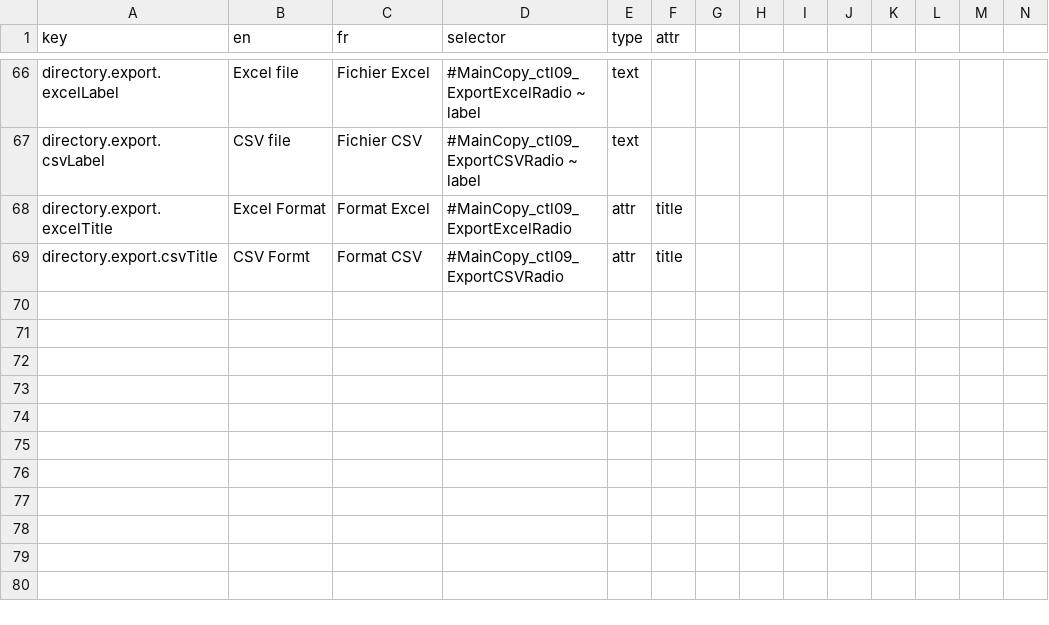
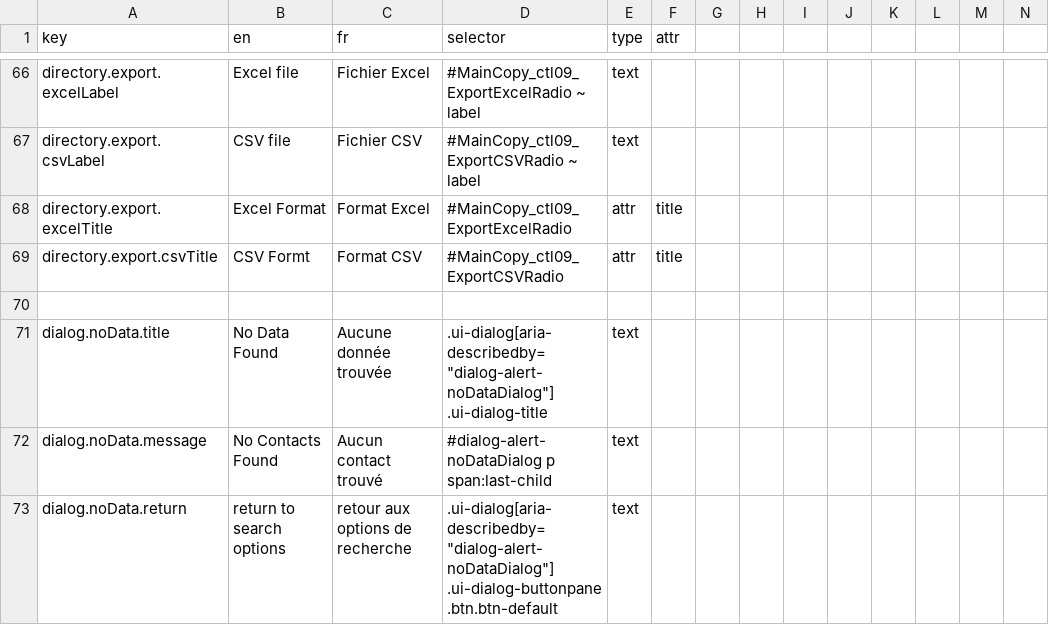
Before and after one commit to prospercanada/i18n-thrive, a CSV file: i18n-build/networkMembers-translated.csv, drawn as a sheet; only a part is shown, gaps mark what is left out; rows hold the shown columns only; the diff names each change by its address in the sheet, - before the commit and + after, or states it on an @@ line.

```diff
--- a/i18n-build/networkMembers-translated.csv
+++ b/i18n-build/networkMembers-translated.csv
+row 70: (empty)
+row 71: dialog.noData.title | No Data Found | Aucune donnée trouvée | .ui-dialog[aria-describedby="dialog-alert-noDataDialog"] .ui-dialog-title | text
+row 72: dialog.noData.message | No Contacts Found | Aucun contact trouvé | #dialog-alert-noDataDialog p span:last-child | text
+row 73: dialog.noData.return | return to search options | retour aux options de recherche | .ui-dialog[aria-describedby="dialog-alert-noDataDialog"] .ui-dialog-buttonpane .btn.btn-default | text
```
Also changed, not shown: 3 other files.
